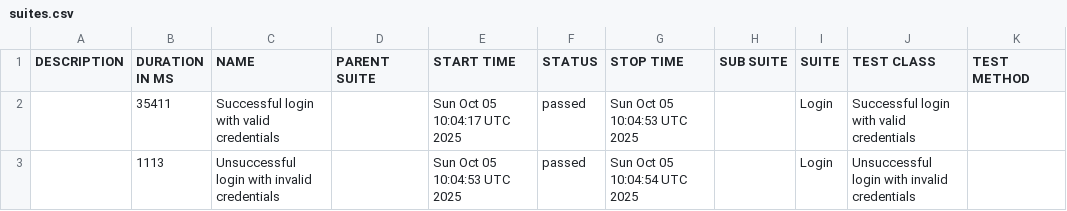
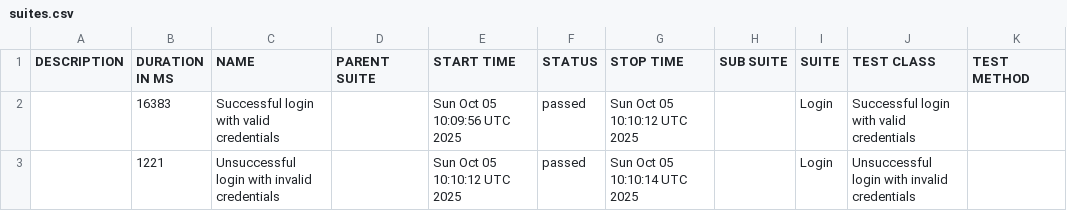
Before and after one commit to manasivd030/cucumber_loginpage_framework, a CSV file: data/suites.csv, drawn as a sheet.

```diff
--- a/data/suites.csv
+++ b/data/suites.csv
@@ -1,3 +1,3 @@
 "DESCRIPTION","DURATION IN MS","NAME","PARENT SUITE","START TIME","STATUS","STOP TIME","SUB SUITE","SUITE","TEST CLASS","TEST METHOD"
-"","35411","Successful login with valid credentials","","Sun Oct 05 10:04:17 UTC 2025","passed","Sun Oct 05 10:04:53 UTC 2025","","Login","Successful login with valid credentials",""
-"","1113","Unsuccessful login with invalid credentials","","Sun Oct 05 10:04:53 UTC 2025","passed","Sun Oct 05 10:04:54 UTC 2025","","Login","Unsuccessful login with invalid credentials",""
+"","16383","Successful login with valid credentials","","Sun Oct 05 10:09:56 UTC 2025","passed","Sun Oct 05 10:10:12 UTC 2025","","Login","Successful login with valid credentials",""
+"","1221","Unsuccessful login with invalid credentials","","Sun Oct 05 10:10:12 UTC 2025","passed","Sun Oct 05 10:10:14 UTC 2025","","Login","Unsuccessful login with invalid credentials",""
```
Also changed, not shown: 42 other files.
